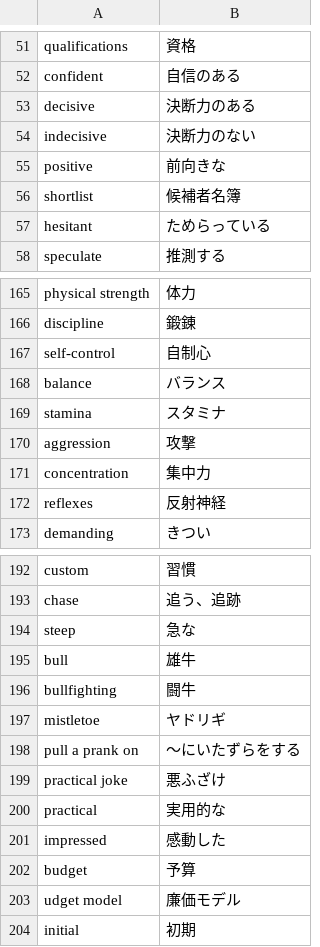
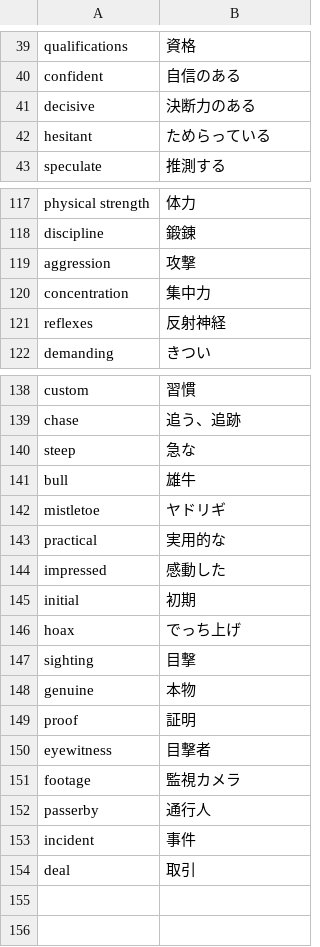
Before and after one commit to reichii2525/my-english-quiz, a CSV file: 英単語 - シート1.csv, drawn as a sheet; only a part is shown, gaps mark what is left out; the diff covers the shown part only.

```diff
--- a/英単語 - シート1.csv
+++ b/英単語 - シート1.csv
@@ -53,5 +41,2 @@ confident,自信のある
 decisive,決断力のある
-indecisive,決断力のない
-positive,前向きな
-shortlist,候補者名簿
 hesitant,ためらっている
@@ -167,5 +119,2 @@ physical strength,体力
 discipline,鍛錬
-self-control,自制心
-balance,バランス
-stamina,スタミナ
 aggression,攻撃
@@ -196,10 +142,15 @@ steep,急な
 bull,雄牛
-bullfighting,闘牛
 mistletoe,ヤドリギ
-pull a prank on,～にいたずらをする
-practical joke,悪ふざけ
 practical,実用的な
 impressed,感動した
-budget,予算
-udget model,廉価モデル
 initial,初期
+hoax,でっち上げ
+sighting,目撃
+genuine,本物
+proof,証明
+eyewitness,目撃者
+footage,監視カメラ
+passerby,通行人
+incident,事件
+deal,"取引
+"
```
Also changed, not shown: 48 removed rows elsewhere in this file.
